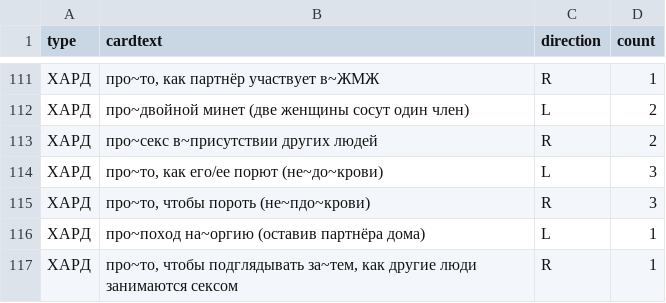
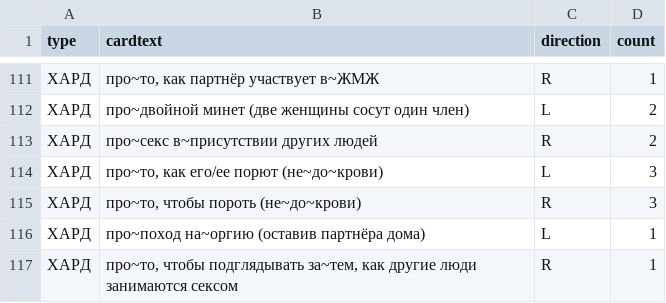
Before and after one commit to leotsarev/fevronia.leotsarev.ru, a CSV file: cards.csv, drawn as a sheet; only a part is shown, gaps mark what is left out.

Commit message:
ИСЧО

```diff
--- a/cards.csv
+++ b/cards.csv
@@ -114,3 +114,3 @@ type,cardtext,direction,count
 ХАРД,"про~то, как его/ее порют (не~до~крови)",L,3
-ХАРД,"про~то, чтобы пороть (не~пдо~крови)",R,3
+ХАРД,"про~то, чтобы пороть (не~до~крови)",R,3
 ХАРД,про~поход на~оргию (оставив партнёра дома),L,1
```
